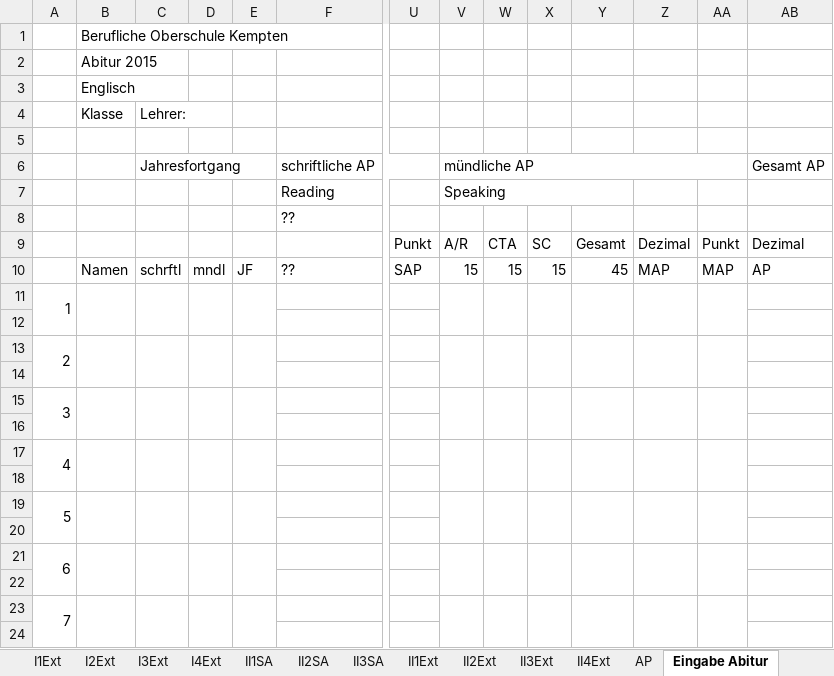
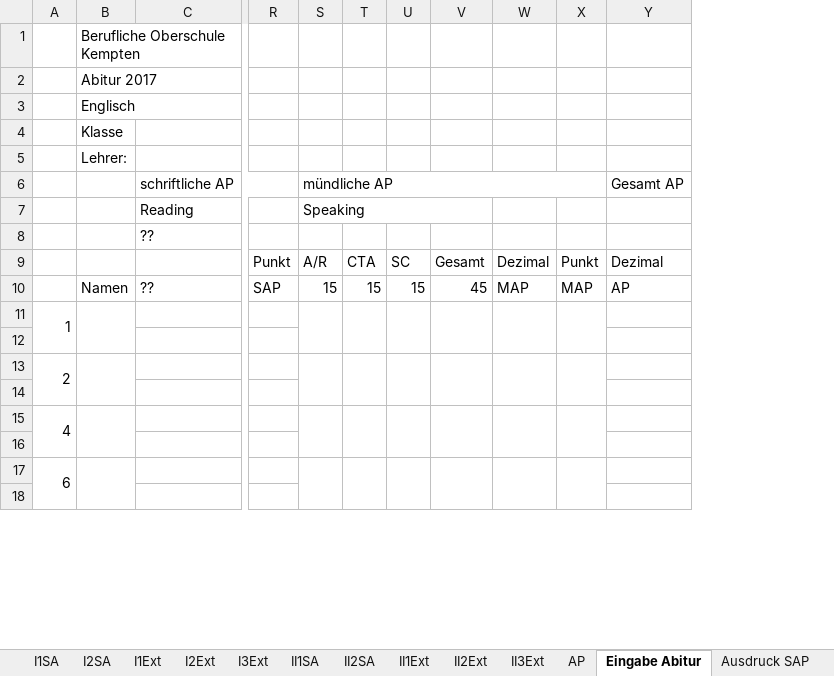
Before and after one commit to FOSBOS/diNo, an Excel workbook: Vorlage Englisch.xlsx, sheet Eingabe Abitur, drawn as a sheet; only a part is shown, gaps mark what is left out; values as stored, in another font and other column widths than the file's, no cell formats; conditional formats not drawn; removed rows and columns are numbered as before the commit, all else as after; rows hold the shown columns only; the diff covers the shown part only; the diff names each change by its address in the sheet, - before the commit and + after, or states it on an @@ line.

```diff
--- a/Vorlage Englisch.xlsx (sheet Eingabe Abitur)
+++ b/Vorlage Englisch.xlsx (sheet Eingabe Abitur)
-sheet tab: I4Ext
-sheet tab: II3SA
-sheet tab: II4Ext
-column C (Jahresfortgang), row 4: Lehrer:; row 10: schrftl
-column D, row 10: mndl
-column E, row 10: JF
-B2: Abitur 2015
+B2: Abitur 2017
-B5: (empty)
+B5: Lehrer:
-row 15: 3
-row 16: (empty)
-A17:A18 merged
+A15:A16 merged
-B17:B18 merged
+B15:B16 merged
-V17:V18 merged
+S15:S16 merged
-W17:W18 merged
+T15:T16 merged
-X17:X18 merged
+U15:U16 merged
-Y17:Y18 merged
+V15:V16 merged
-Z17:Z18 merged
+W15:W16 merged
-AA17:AA18 merged
+X15:X16 merged
-row 18: (empty)
-row 19: 5
-row 23: 7
-row 24: (empty)
```
Also changed, not shown: 32 added rows, 26 removed rows, 1 edited cell and merged cells elsewhere in this sheet, sheet I3Ext, sheet II3Ext, sheet II2Ext, sheet II1Ext, sheet I2Ext, sheet I1Ext, 9 more sheets, other sheet tabs, cell formats, formulas that keep their value, hidden cells, 2 other files.
